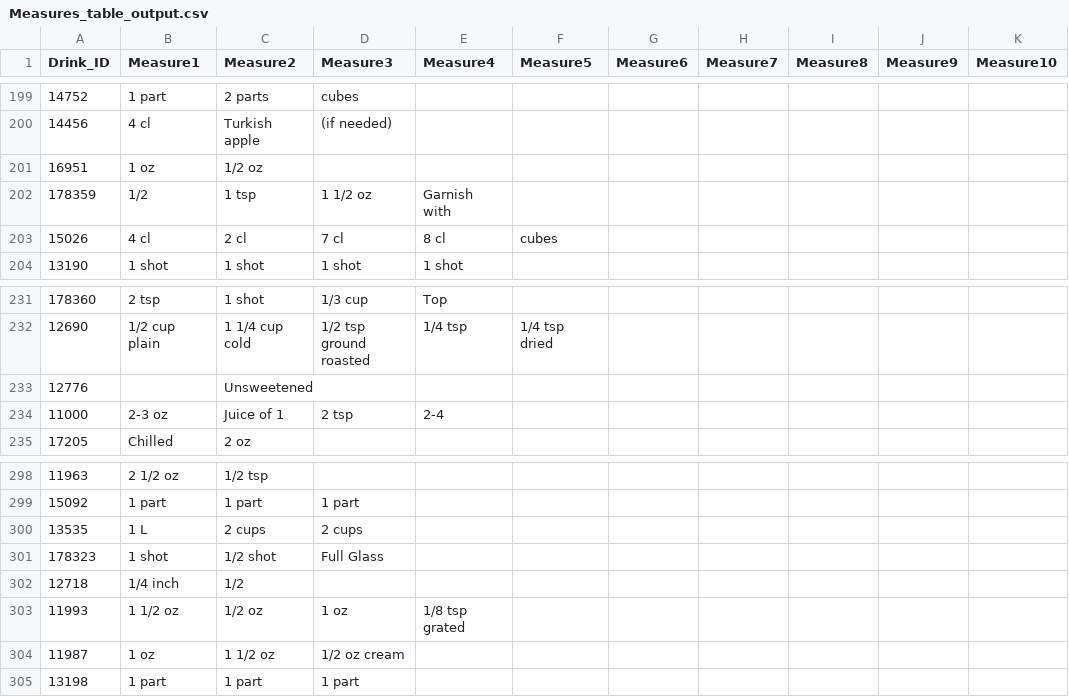
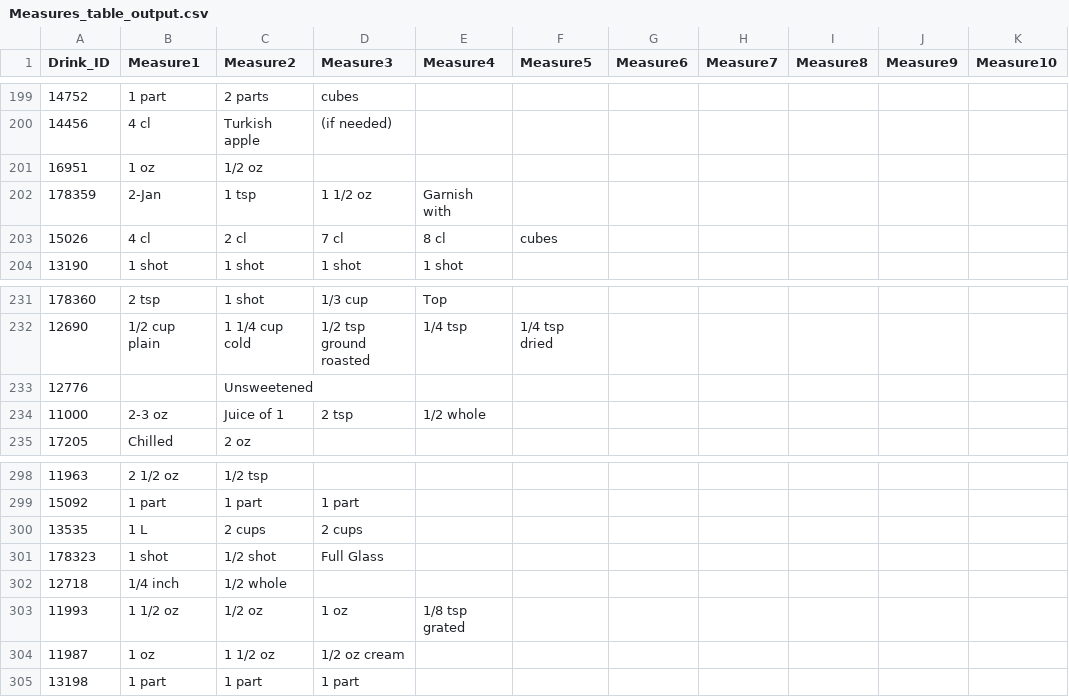
Before and after one commit to UTA-Class-Group-Projects/project_3, a CSV file: outputs/Measures_table_output.csv, drawn as a sheet; only a part is shown, gaps mark what is left out; the diff covers the shown part only; the diff names each change by its address in the sheet, - before the commit and + after, or states it on an @@ line.

```diff
--- a/outputs/Measures_table_output.csv
+++ b/outputs/Measures_table_output.csv
-B202 (Measure1): 1/2
+B202 (Measure1): 2-Jan
-E234 (Measure4): 2-4
+E234 (Measure4): 1/2 whole
-C302 (Measure2): 1/2
+C302 (Measure2): 1/2 whole
```
Also changed, not shown: 23 edited cells elsewhere in this file, 2 other files.
